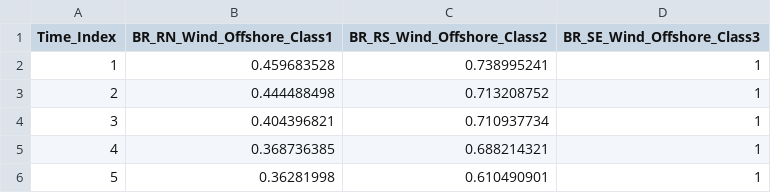
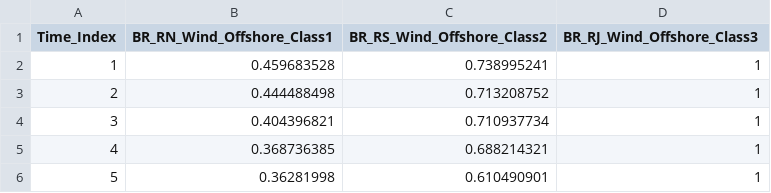
Before and after one commit to NZ-Brazil/MacroEnergyExamples.jl, a CSV file: NZB_State_Non-BioE/system/availability_wind_offshore.csv, drawn as a sheet; only a part is shown.

Commit message:
Update availability_wind_offshore.csv

```diff
--- a/NZB_State_Non-BioE/system/availability_wind_offshore.csv
+++ b/NZB_State_Non-BioE/system/availability_wind_offshore.csv
@@ -1,2 +1,2 @@
-Time_Index,BR_RN_Wind_Offshore_Class1,BR_RS_Wind_Offshore_Class2,BR_SE_Wind_Offshore_Class3
+Time_Index,BR_RN_Wind_Offshore_Class1,BR_RS_Wind_Offshore_Class2,BR_RJ_Wind_Offshore_Class3
 1,0.459683528,0.738995241,1
```
